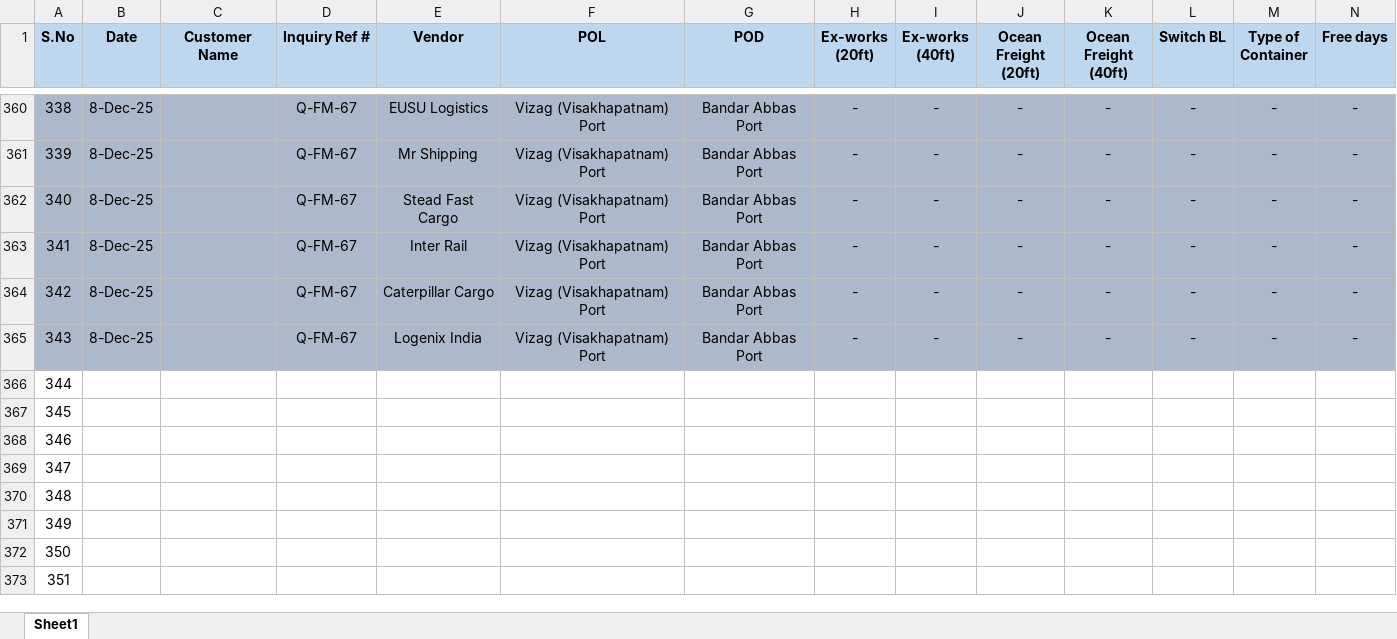
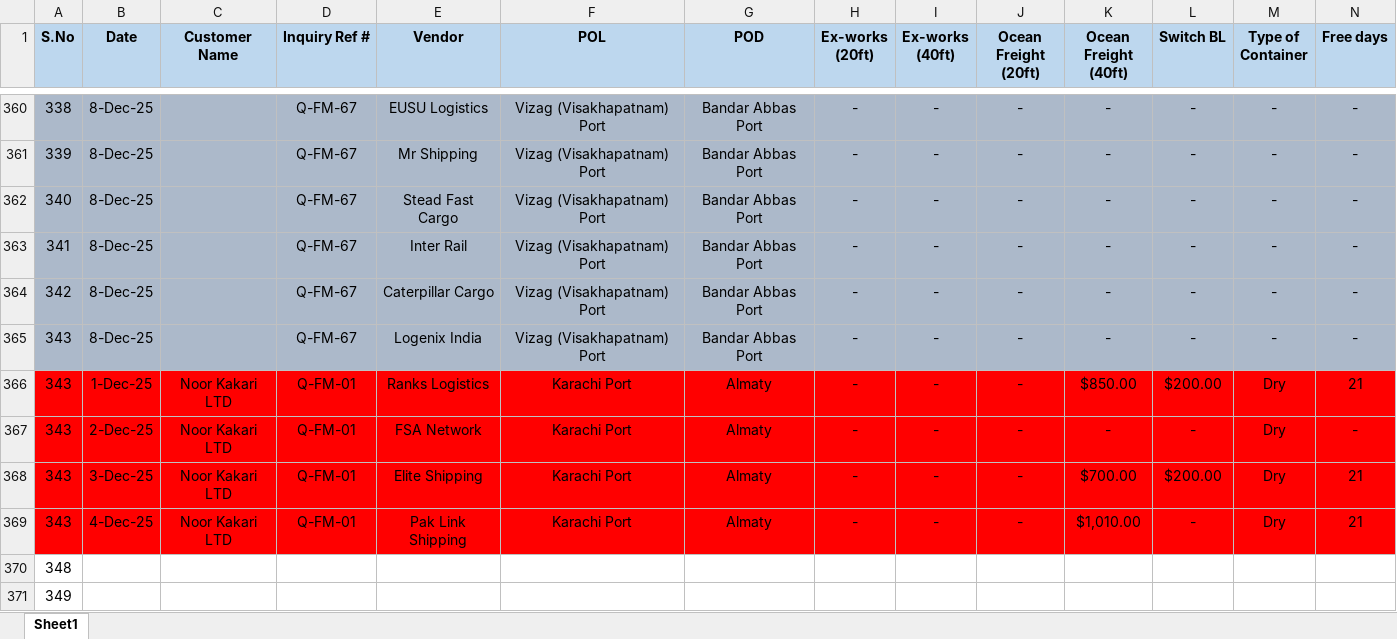
Before and after one commit to NabeelLarik/logenix_quote_app, an Excel workbook: prices_updated.xlsx, sheet Sheet1, drawn as a sheet; only a part is shown, gaps mark what is left out; the shorter side is filled out with more unchanged rows; values as stored, in another font and other column widths than the file's, no borders; removed rows and columns are numbered as before the commit, all else as after; rows hold the shown columns only; the diff names each change by its address in the sheet, - before the commit and + after, or states it on an @@ line.

```diff
--- a/prices_updated.xlsx (sheet Sheet1)
+++ b/prices_updated.xlsx (sheet Sheet1)
-row 366: 344
-row 367: 345
-row 368: 346
-row 369: 347
+row 366: 343 | 1-Dec-25 | Noor Kakari LTD | Q-FM-01 | Ranks Logistics | Karachi Port | Almaty | - | - | - | $850.00 | $200.00 | Dry | 21
+row 367: 343 | 2-Dec-25 | Noor Kakari LTD | Q-FM-01 | FSA Network | Karachi Port | Almaty | - | - | - | - | - | Dry | -
+row 368: 343 | 3-Dec-25 | Noor Kakari LTD | Q-FM-01 | Elite Shipping | Karachi Port | Almaty | - | - | - | $700.00 | $200.00 | Dry | 21
+row 369: 343 | 4-Dec-25 | Noor Kakari LTD | Q-FM-01 | Pak Link Shipping | Karachi Port | Almaty | - | - | - | $1,010.00 | - | Dry | 21
```
Also changed, not shown: queries.xlsx, 2 other files.
